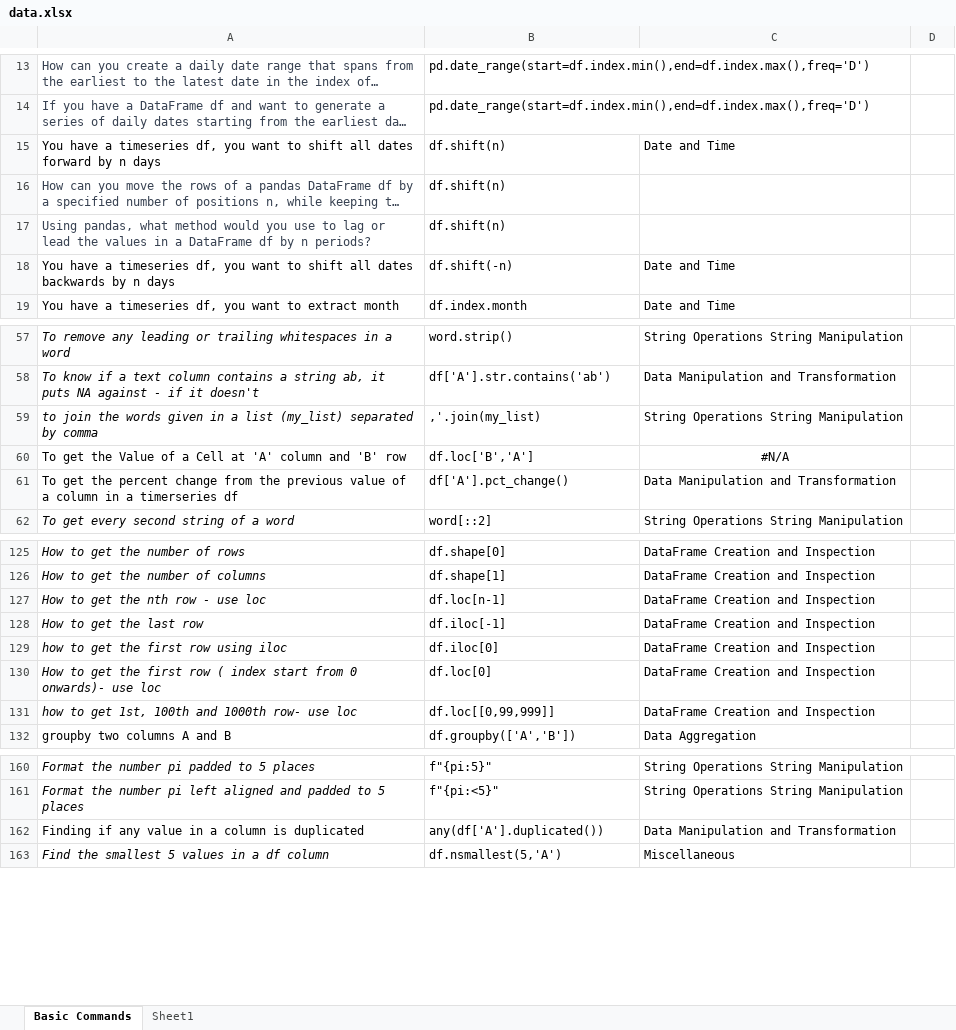
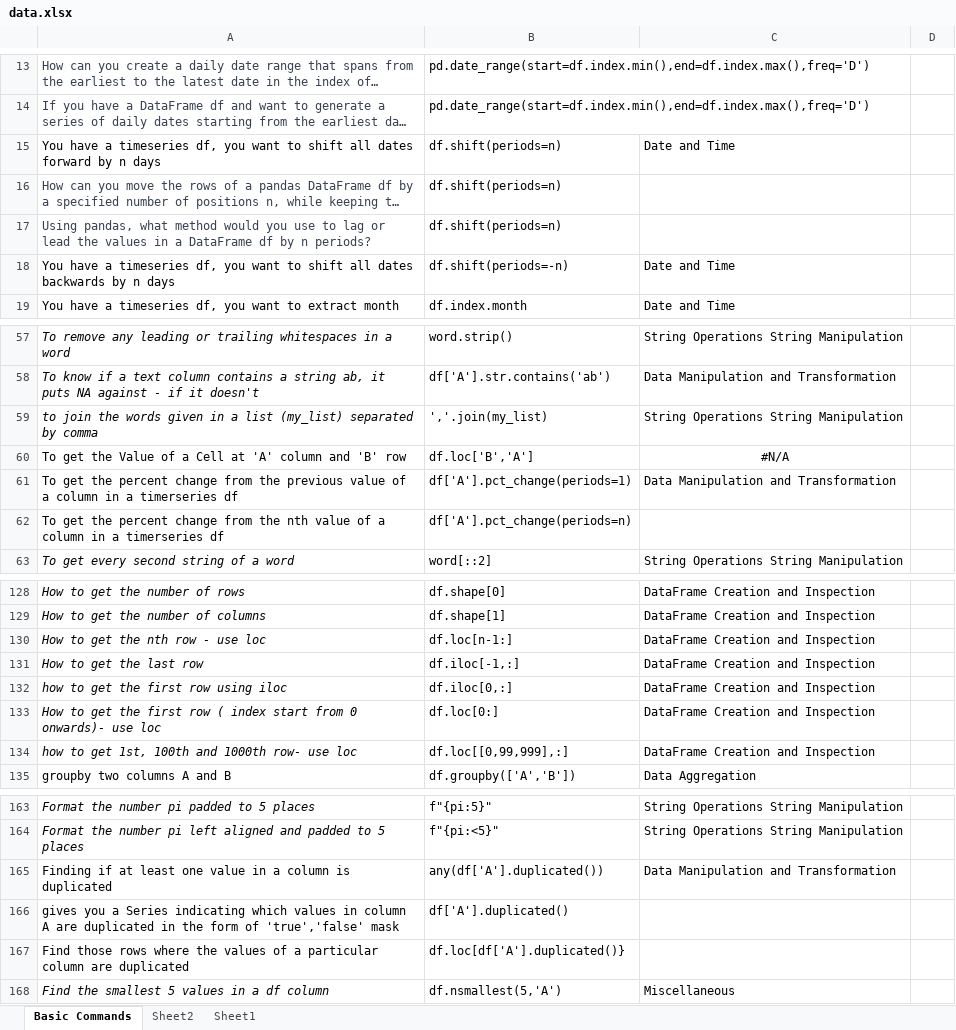
Before and after one commit to priyankconnect/MyProjects, an Excel workbook: PythonPracticeGame/data.xlsx, sheet Basic Commands, drawn as a sheet; only a part is shown, gaps mark what is left out; long unchanged cells end in …; values as stored, in another font and other column widths than the file's, no borders; addresses are those after the commit; the diff covers the shown part only; the diff names each change by its address in the sheet, - before the commit and + after, or states it on an @@ line.

```diff
--- a/PythonPracticeGame/data.xlsx (sheet Basic Commands)
+++ b/PythonPracticeGame/data.xlsx (sheet Basic Commands)
+sheet tab: Sheet2
-B15:B17: df.shift(n)
+B15:B17: df.shift(periods=n)
-B18: df.shift(-n)
+B18: df.shift(periods=-n)
-B59: ,'.join(my_list)
+B59: ','.join(my_list)
-B61: df['A'].pct_change()
+B61: df['A'].pct_change(periods=1)
+row 62: To get the percent change from the nth value of a column in a timerseries df | df['A'].pct_change(periods=n)
-B130: df.loc[n-1]
+B130: df.loc[n-1:]
-B131: df.iloc[-1]
+B131: df.iloc[-1,:]
-B132: df.iloc[0]
+B132: df.iloc[0,:]
-B133: df.loc[0]
+B133: df.loc[0:]
-B134: df.loc[[0,99,999]]
+B134: df.loc[[0,99,999],:]
-A165: Finding if any value in…
+A165: Finding if at least one value in…
+row 166: gives you a Series indicating which values in column A are duplicated in the form of 'true','false' mask | df['A'].duplicated()
+row 167: Find those rows where the values of a particular column are duplicated | df.loc[df['A'].duplicated()}
```
Also changed, not shown: 18 added rows and 31 edited cells elsewhere in this sheet, formulas that keep their value, 1 other file.
